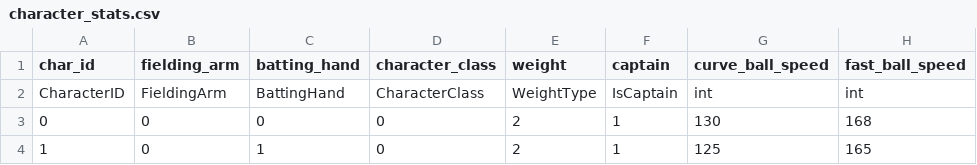
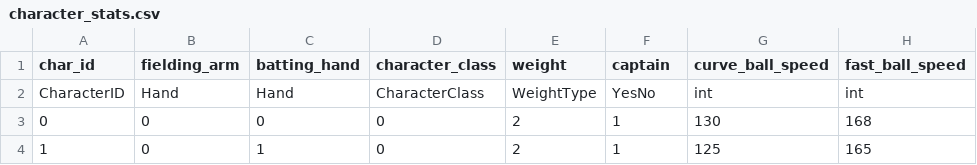
Before and after one commit to zack-humphries/MarioBaseballAIProject, a CSV file: api/character_stats.csv, drawn as a sheet; only a part is shown; the diff names each change by its address in the sheet, - before the commit and + after, or states it on an @@ line.

```diff
--- a/api/character_stats.csv
+++ b/api/character_stats.csv
-B2 (fielding_arm): FieldingArm
+B2 (fielding_arm): Hand
-C2 (batting_hand): BattingHand
+C2 (batting_hand): Hand
-F2 (captain): IsCaptain
+F2 (captain): YesNo
```
Also changed, not shown: 3 other files.
